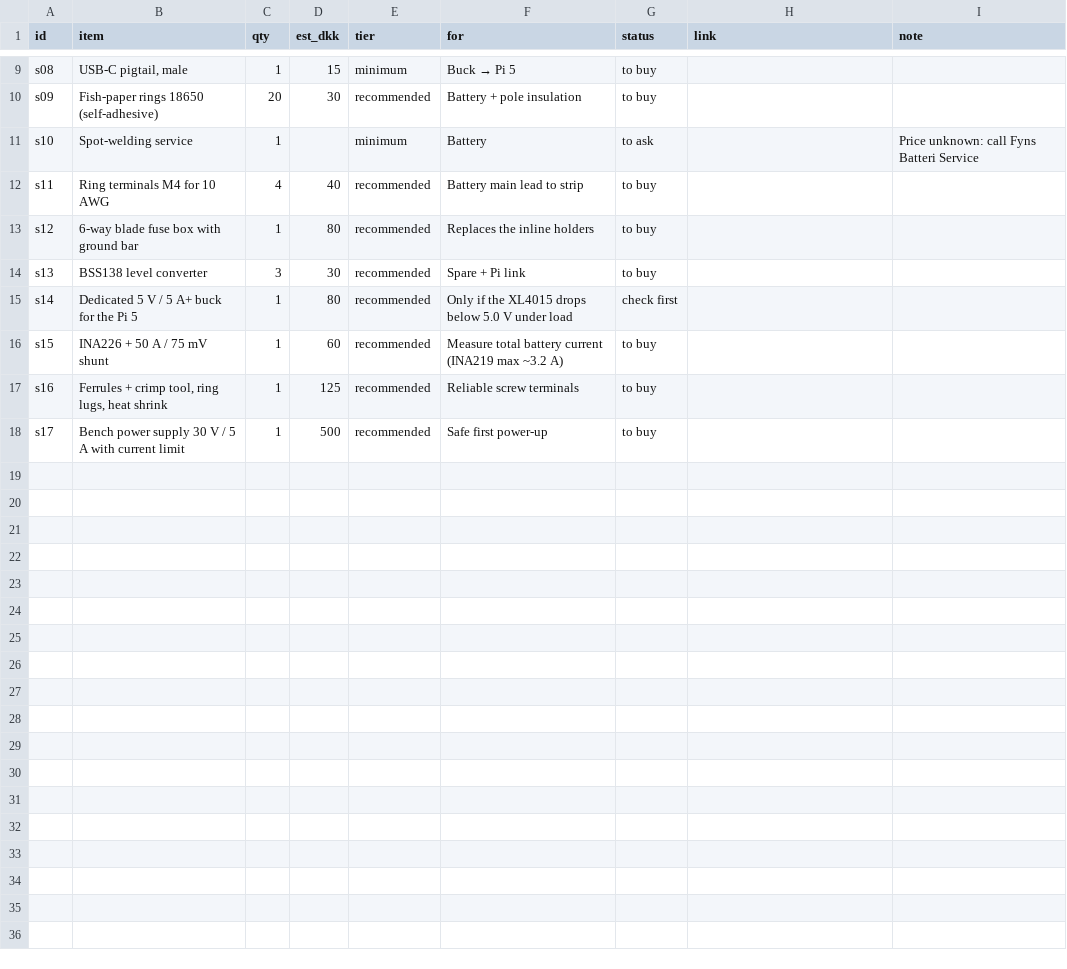
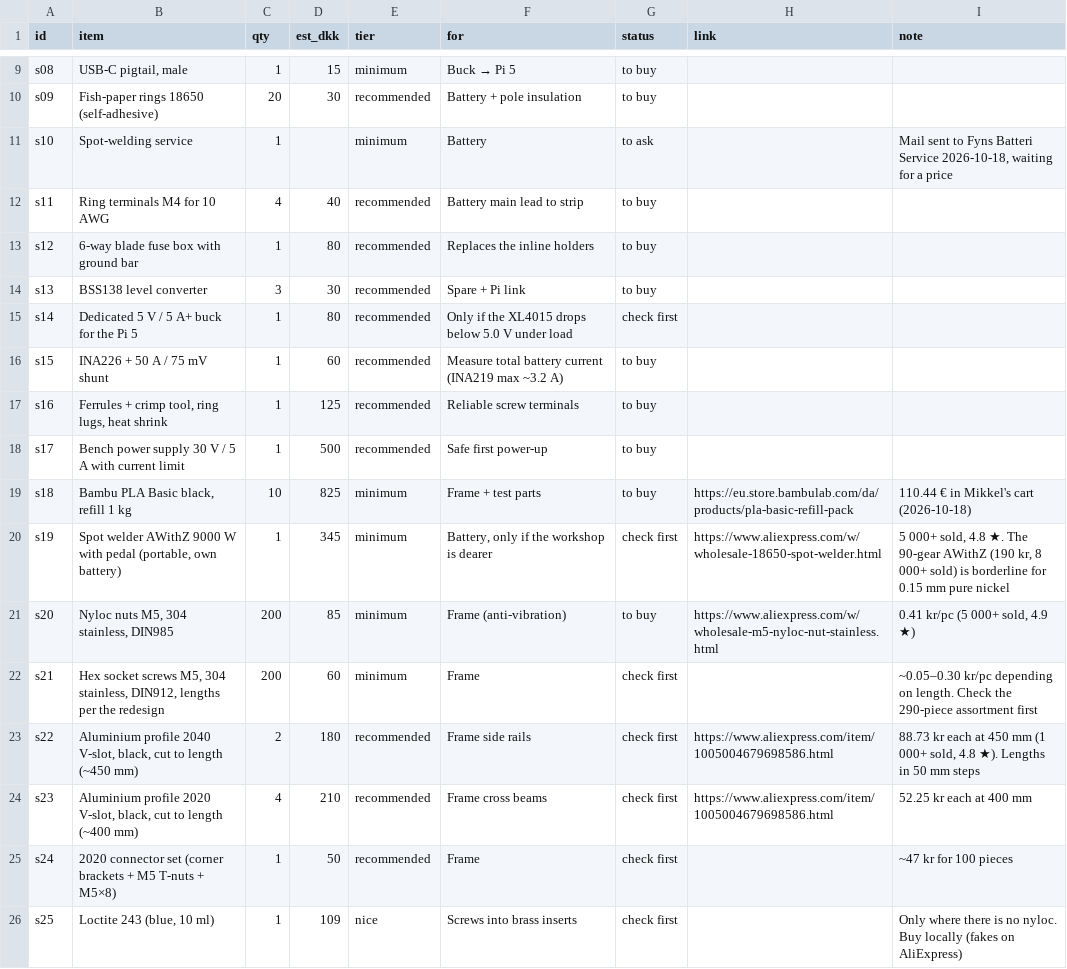
Before and after one commit to MikkelBlom/SENNEP-V2, a CSV file: hub/data/shopping.csv, drawn as a sheet; only a part is shown, gaps mark what is left out.

```diff
--- a/hub/data/shopping.csv
+++ b/hub/data/shopping.csv
@@ -10,3 +10,3 @@ s08;USB-C pigtail, male;1;15;minimum;Buck → Pi 5;to buy;;
 s09;Fish-paper rings 18650 (self-adhesive);20;30;recommended;Battery + pole insulation;to buy;;
-s10;Spot-welding service;1;;minimum;Battery;to ask;;Price unknown: call Fyns Batteri Service
+s10;Spot-welding service;1;;minimum;Battery;to ask;;Mail sent to Fyns Batteri Service 2026-10-18, waiting for a price
 s11;Ring terminals M4 for 10 AWG;4;40;recommended;Battery main lead to strip;to buy;;
@@ -18 +18,9 @@ s16;Ferrules + crimp tool, ring lugs, heat shrink;1;125;recommended;Reliable scr
 s17;Bench power supply 30 V / 5 A with current limit;1;500;recommended;Safe first power-up;to buy;;
+s18;Bambu PLA Basic black, refill 1 kg;10;825;minimum;Frame + test parts;to buy;https://eu.store.bambulab.com/da/products/pla-basic-refill-pack;110.44 € in Mikkel's cart (2026-10-18)
+s19;Spot welder AWithZ 9000 W with pedal (portable, own battery);1;345;minimum;Battery, only if the workshop is dearer;check first;https://www.aliexpress.com/w/wholesale-18650-spot-welder.html;5 000+ sold, 4.8 ★. The 90-gear AWithZ (190 kr, 8 000+ sold) is borderline for 0.15 mm pure nickel
+s20;Nyloc nuts M5, 304 stainless, DIN985;200;85;minimum;Frame (anti-vibration);to buy;https://www.aliexpress.com/w/wholesale-m5-nyloc-nut-stainless.html;0.41 kr/pc (5 000+ sold, 4.9 ★)
+s21;Hex socket screws M5, 304 stainless, DIN912, lengths per the redesign;200;60;minimum;Frame;check first;;~0.05–0.30 kr/pc depending on length. Check the 290-piece assortment first
+s22;Aluminium profile 2040 V-slot, black, cut to length (~450 mm);2;180;recommended;Frame side rails;check first;https://www.aliexpress.com/item/1005004679698586.html;88.73 kr each at 450 mm (1 000+ sold, 4.8 ★). Lengths in 50 mm steps
+s23;Aluminium profile 2020 V-slot, black, cut to length (~400 mm);4;210;recommended;Frame cross beams;check first;https://www.aliexpress.com/item/1005004679698586.html;52.25 kr each at 400 mm
+s24;2020 connector set (corner brackets + M5 T-nuts + M5×8);1;50;recommended;Frame;check first;;~47 kr for 100 pieces
+s25;Loctite 243 (blue, 10 ml);1;109;nice;Screws into brass inserts;check first;;Only where there is no nyloc. Buy locally (fakes on AliExpress)
```
Also changed, not shown: hub/data/tasks.csv, 5 other files.
